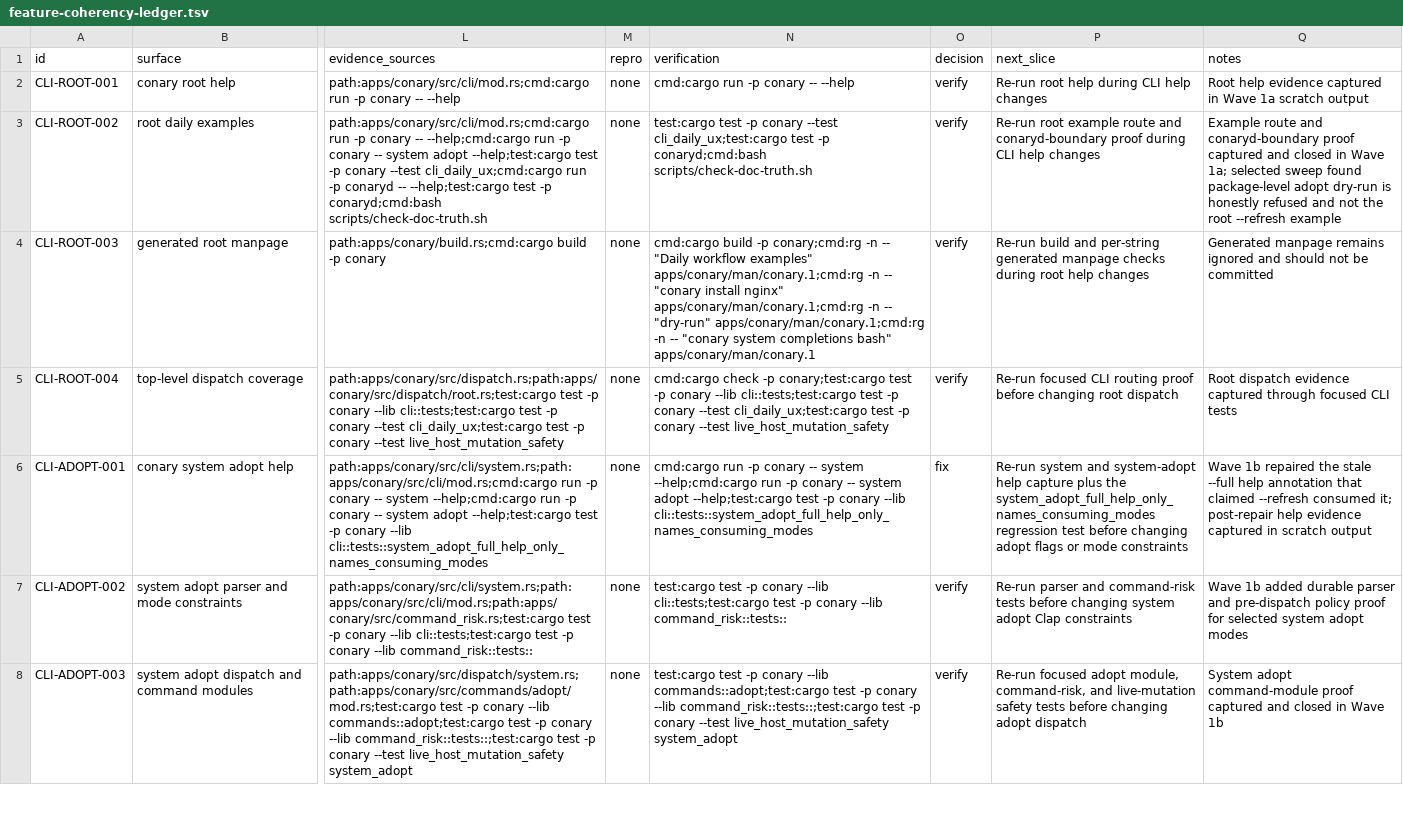
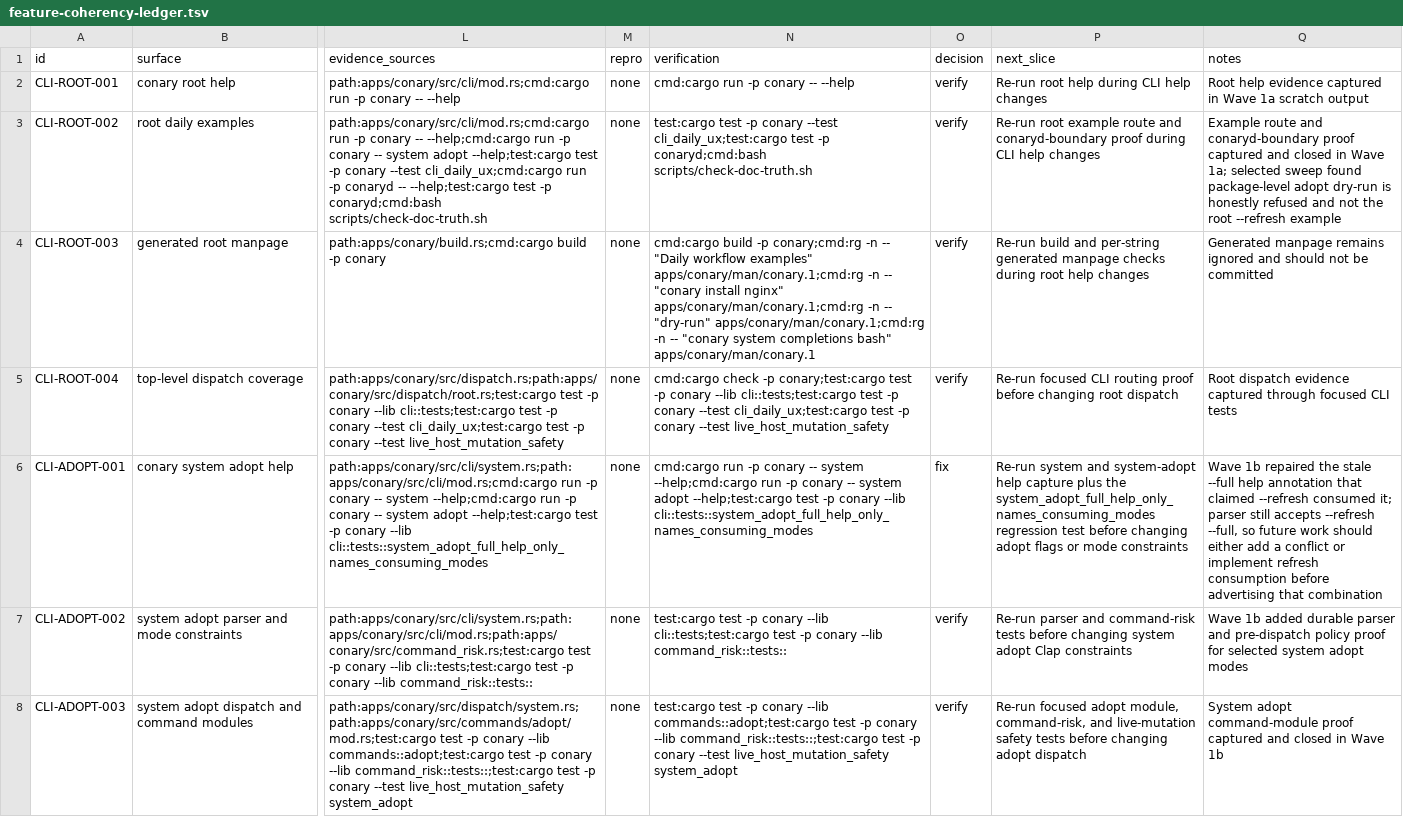
Before and after one commit to ConaryLabs/Conary, a TSV file: docs/superpowers/feature-coherency-ledger.tsv, drawn as a sheet; only a part is shown, gaps mark what is left out; the diff covers the shown part only; the diff names each change by its address in the sheet, - before the commit and + after, or states it on an @@ line.

```diff
--- a/docs/superpowers/feature-coherency-ledger.tsv
+++ b/docs/superpowers/feature-coherency-ledger.tsv
-Q6 (notes): …consumed it; post-repair help evidence captured in scratch output
+Q6 (notes): …consumed it; parser still accepts --refresh --full, so future work should either add a conflict or implement refresh consumption before advertising that combination
```
Also changed, not shown: 1 edited cell elsewhere in this file, 16 other files.
